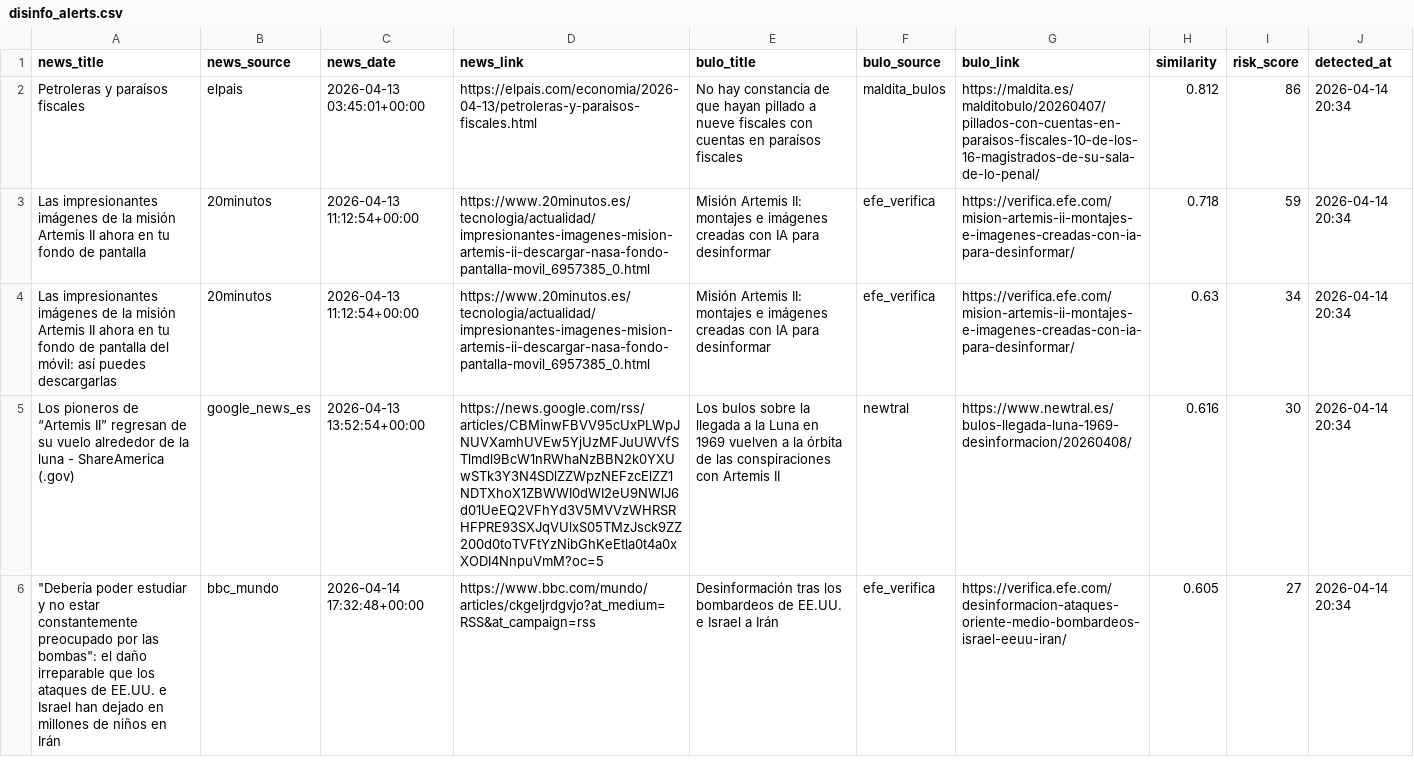
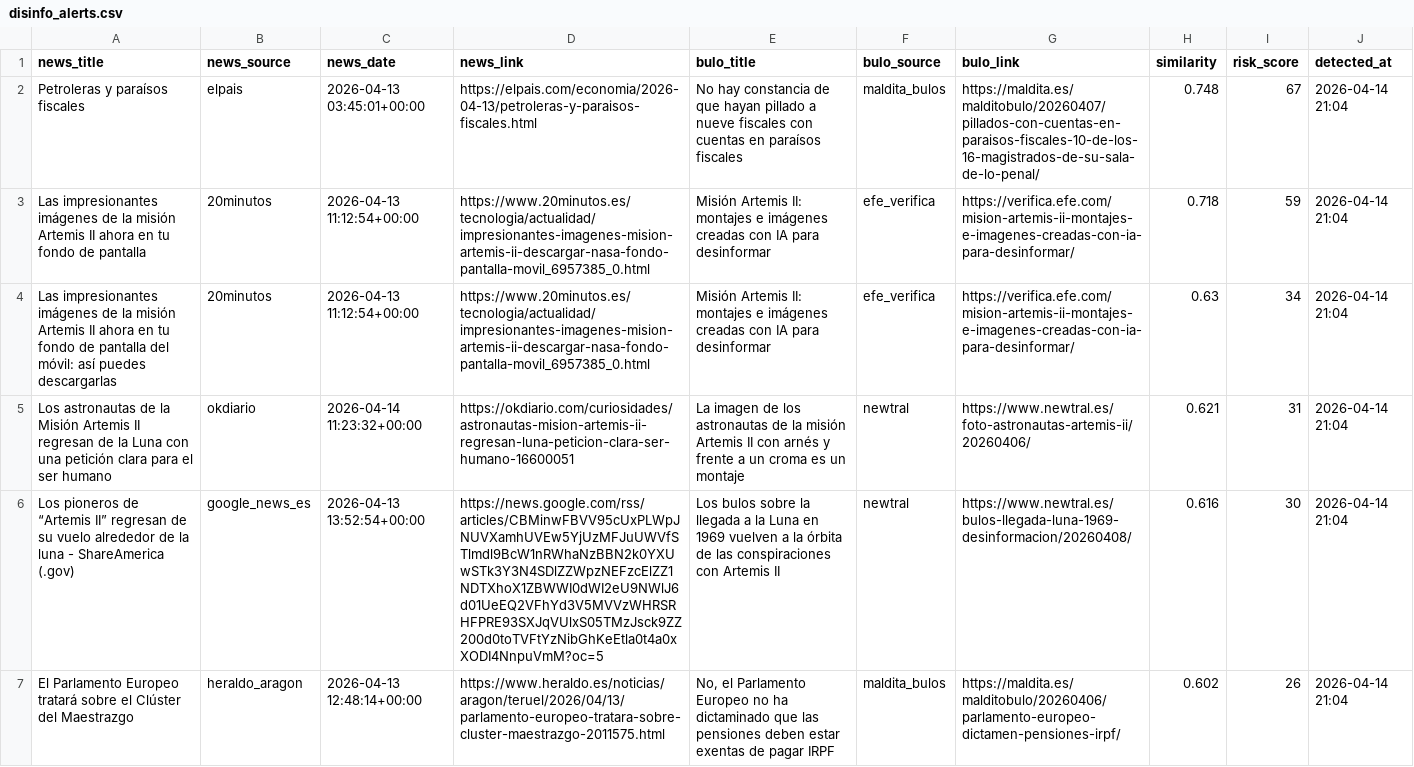
Before and after one commit to mcasrom/narrative-radar, a CSV file: data/processed/disinfo_alerts.csv, drawn as a sheet; only a part is shown; removed rows and columns are numbered as before the commit, all else as after; the diff covers the shown part only; the diff names each change by its address in the sheet, - before the commit and + after, or states it on an @@ line.

```diff
--- a/data/processed/disinfo_alerts.csv
+++ b/data/processed/disinfo_alerts.csv
-H2 (similarity): 0.812
+H2 (similarity): 0.748
-I2 (risk_score): 86
+I2 (risk_score): 67
-J2:J4 (detected_at): 2026-04-14 20:34
+J2:J4 (detected_at): 2026-04-14 21:04
+row 5: Los astronautas de la Misión Artemis II regresan de la Luna con una petición clara para el ser humano | okdiario | 2026-04-14 11:23:32+00:00 | https://okdiario.com/curiosidades/astronautas-mision-artemis-ii-regresan-luna-peticion-clara-ser-humano-16600051 | La imagen de los astronautas de la misión Artemis II con arnés y frente a un croma es un montaje | newtral | https://www.newtral.es/foto-astronautas-artemis-ii/20260406/ | 0.621 | 31 | 2026-04-14 21:04
-J6 (detected_at): 2026-04-14 20:34
+J6 (detected_at): 2026-04-14 21:04
-row 6: "Debería poder estudiar y no estar constantemente preocupado por las bombas": el daño irreparable que los ataques de EE.UU. e Israel han dejado en millones de niños en Irán | bbc_mundo | 2026-04-14 17:32:48+00:00 | https://www.bbc.com/mundo/articles/ckgeljrdgvjo?at_medium=RSS&at_campaign=rss | Desinformación tras los bombardeos de EE.UU. e Israel a Irán | efe_verifica | https://verifica.efe.com/desinformacion-ataques-oriente-medio-bombardeos-israel-eeuu-iran/ | 0.605 | 27 | 2026-04-14 20:34
+row 7: El Parlamento Europeo tratará sobre el Clúster del Maestrazgo | heraldo_aragon | 2026-04-13 12:48:14+00:00 | https://www.heraldo.es/noticias/aragon/teruel/2026/04/13/parlamento-europeo-tratara-sobre-cluster-maestrazgo-2011575.html | No, el Parlamento Europeo no ha dictaminado que las pensiones deben estar exentas de pagar IRPF | maldita_bulos | https://maldita.es/malditobulo/20260406/parlamento-europeo-dictamen-pensiones-irpf/ | 0.602 | 26 | 2026-04-14 21:04
```
Also changed, not shown: 2 added rows, 3 removed rows and 2 edited cells elsewhere in this file, data/processed/coordination_alerts.csv, data/processed/coordination_history.csv, 44 other files.
